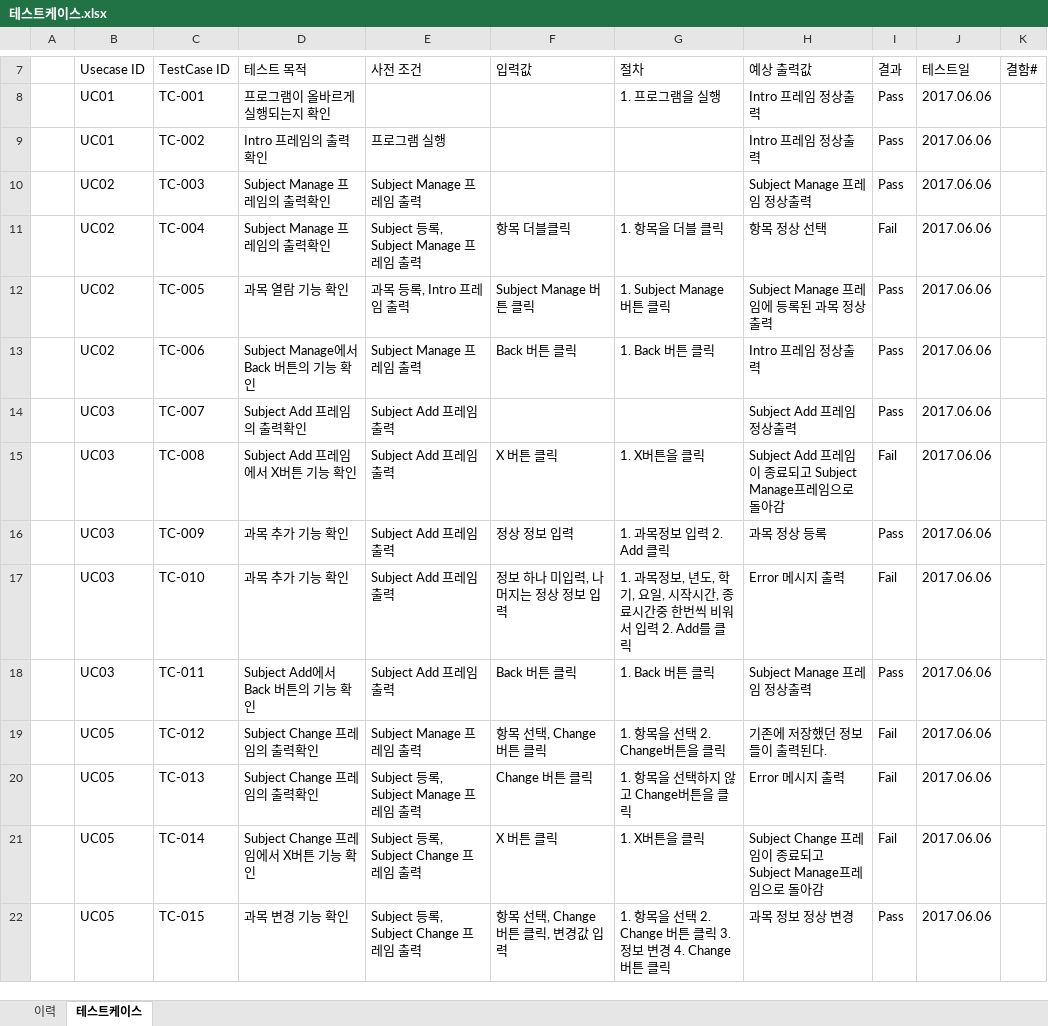
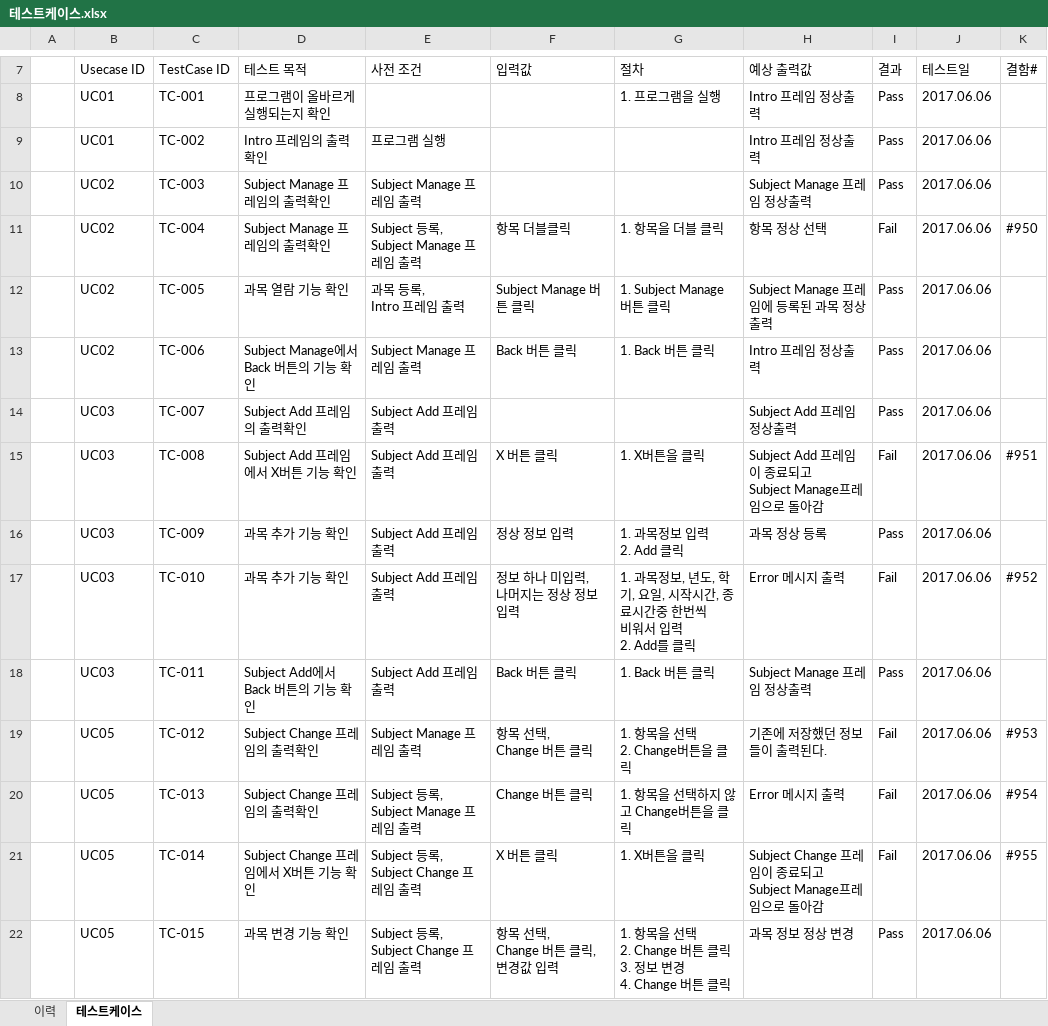
Before and after one commit to SE-admin/7, an Excel workbook: doc/4_ 테스트케이스 및 테스트결과보고서/테스트케이스.xlsx, sheet 테스트케이스, drawn as a sheet; only a part is shown, gaps mark what is left out; values as stored, in another font and other column widths than the file's, no cell formats; ↵ is a line break in a cell; the diff covers the shown part only; the diff names each change by its address in the sheet, - before the commit and + after, or states it on an @@ line.

Commit message:
#890 |테스트케이스 |doc| 테스트케이스 결함 등록 (요구사항변경추가)

```diff
--- a/doc/4_ 테스트케이스 및 테스트결과보고서/테스트케이스.xlsx (sheet 테스트케이스)
+++ b/doc/4_ 테스트케이스 및 테스트결과보고서/테스트케이스.xlsx (sheet 테스트케이스)
-E11 (사전 조건): Subject 등록, Subject Manage 프레임 출력
+E11 (사전 조건): Subject 등록, ↵ Subject Manage 프레임 출력
-K11 (결함#): (empty)
+K11 (결함#): #950
-E12 (사전 조건): 과목 등록, Intro 프레임 출력
+E12 (사전 조건): 과목 등록, ↵ Intro 프레임 출력
-H15 (예상 출력값): Subject Add 프레임이 종료되고 Subject Manage프레임으로 돌아감
+H15 (예상 출력값): Subject Add 프레임이 종료되고 ↵ Subject Manage프레임으로 돌아감
-K15 (결함#): (empty)
+K15 (결함#): #951
-G16 (절차): 1. 과목정보 입력 2. Add 클릭
+G16 (절차): 1. 과목정보 입력 ↵ 2. Add 클릭
-F17 (입력값): 정보 하나 미입력, 나머지는 정상 정보 입력
+F17 (입력값): 정보 하나 미입력, ↵ 나머지는 정상 정보 입력
-G17 (절차): …를 클릭
+G17 (절차): …를 클릭
-K17 (결함#): (empty)
+K17 (결함#): #952
-F19 (입력값): 항목 선택, Change 버튼 클릭
+F19 (입력값): 항목 선택, ↵ Change 버튼 클릭
-G19 (절차): 1. 항목을 선택 2. Change버튼을 클릭
+G19 (절차): 1. 항목을 선택 ↵ 2. Change버튼을 클릭
-K19 (결함#): (empty)
+K19 (결함#): #953
-E20 (사전 조건): Subject 등록, Subject Manage 프레임 출력
+E20 (사전 조건): Subject 등록, ↵ Subject Manage 프레임 출력
-K20 (결함#): (empty)
+K20 (결함#): #954
-E21:E22 (사전 조건): Subject 등록, Subject Change 프레임 출력
+E21:E22 (사전 조건): Subject 등록, ↵ Subject Change 프레임 출력
-H21 (예상 출력값): …돌아감
+H21 (예상 출력값): …돌아감
-K21 (결함#): (empty)
+K21 (결함#): #955
-F22 (입력값): 항목 선택, Change 버튼 클릭, 변경값 입력
+F22 (입력값): 항목 선택, ↵ Change 버튼 클릭, ↵ 변경값 입력
-G22 (절차): …튼 클릭
+G22 (절차): …튼 클릭
```
Also changed, not shown: 54 edited cells elsewhere in this sheet, sheet 이력, cell formats.
